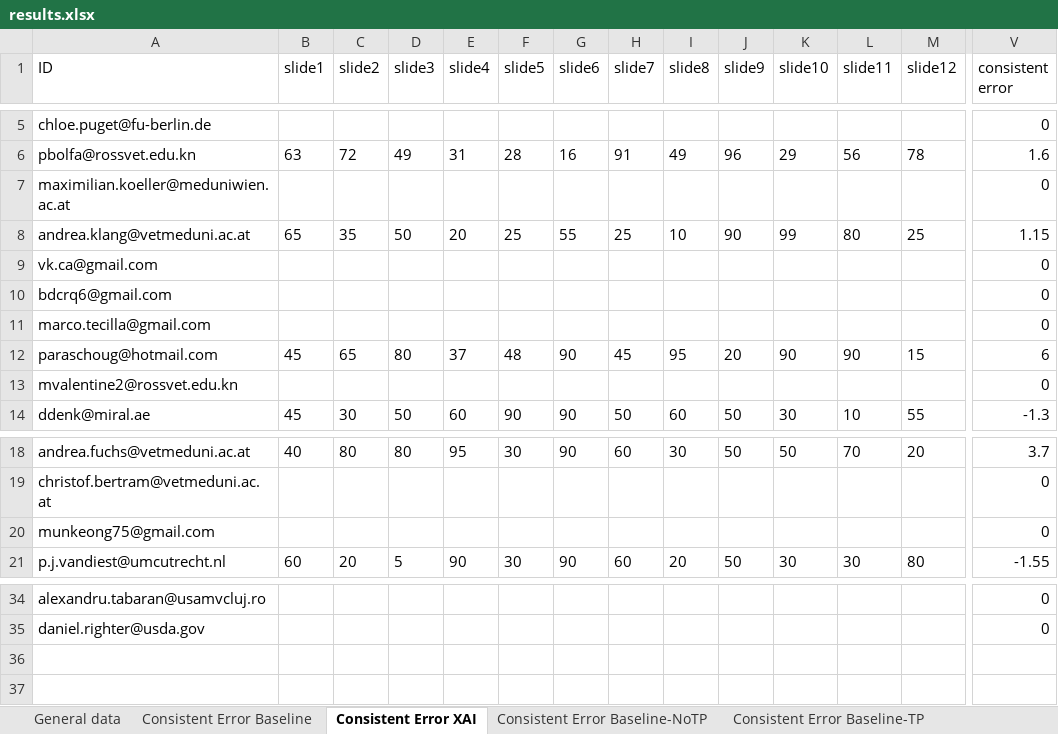
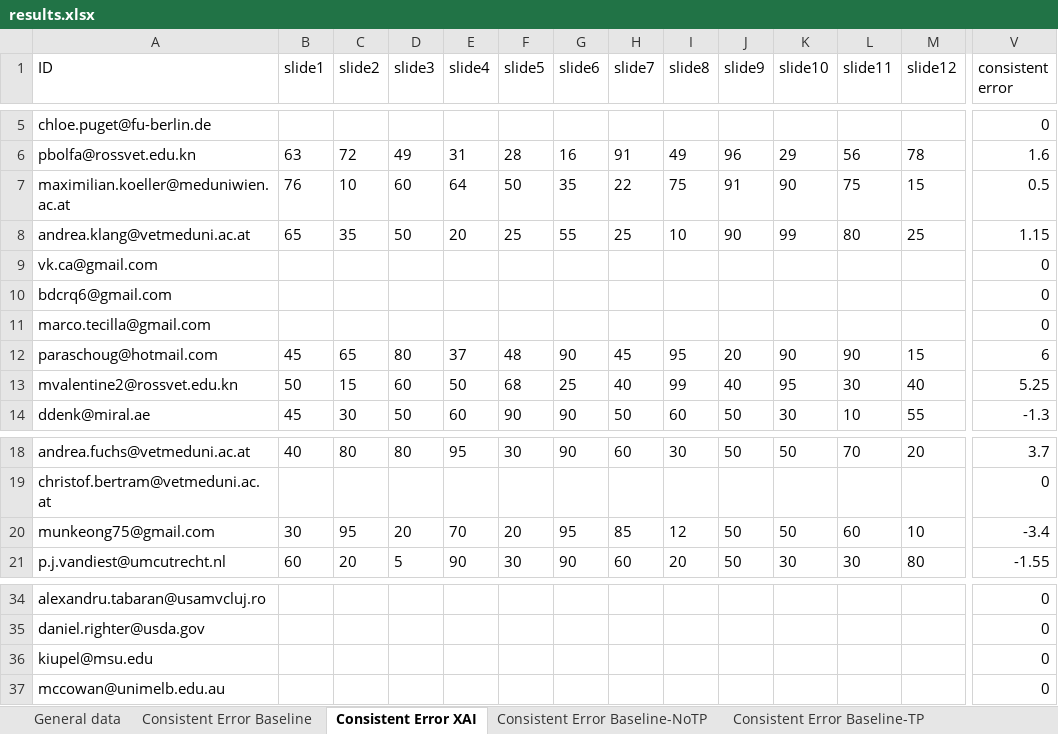
Before and after one commit to emelyrosbach/masterthesis, an Excel workbook: results.xlsx, sheet Consistent Error XAI, drawn as a sheet; only a part is shown, gaps mark what is left out; values as stored, in another font and other column widths than the file's, no borders; removed rows and columns are numbered as before the commit, all else as after; rows hold the shown columns only; the diff covers the shown part only; the diff names each change by its address in the sheet, - before the commit and + after, or states it on an @@ line.

```diff
--- a/results.xlsx (sheet Consistent Error XAI)
+++ b/results.xlsx (sheet Consistent Error XAI)
-B7 (slide1): (empty)
+B7 (slide1): 76
-C7 (slide2): (empty)
+C7 (slide2): 10
-D7 (slide3): (empty)
+D7 (slide3): 60
-E7 (slide4): (empty)
+E7 (slide4): 64
-F7 (slide5): (empty)
+F7 (slide5): 50
-G7 (slide6): (empty)
+G7 (slide6): 35
-H7 (slide7): (empty)
+H7 (slide7): 22
-I7 (slide8): (empty)
+I7 (slide8): 75
-J7 (slide9): (empty)
+J7 (slide9): 91
-K7 (slide10): (empty)
+K7 (slide10): 90
-L7 (slide11): (empty)
+L7 (slide11): 75
-M7 (slide12): (empty)
+M7 (slide12): 15
-V7 (consistent error): 0
+V7 (consistent error): 0.5
-row 13: mvalentine2@rossvet.edu.kn |  |  |  |  |  |  |  |  |  |  |  |  | 0
+row 13: mvalentine2@rossvet.edu.kn | 50 | 15 | 60 | 50 | 68 | 25 | 40 | 99 | 40 | 95 | 30 | 40 | 5.25
-B20 (slide1): (empty)
+B20 (slide1): 30
-C20 (slide2): (empty)
+C20 (slide2): 95
-D20 (slide3): (empty)
+D20 (slide3): 20
-E20 (slide4): (empty)
+E20 (slide4): 70
-F20 (slide5): (empty)
+F20 (slide5): 20
-G20 (slide6): (empty)
+G20 (slide6): 95
-H20 (slide7): (empty)
+H20 (slide7): 85
-I20 (slide8): (empty)
+I20 (slide8): 12
-J20 (slide9): (empty)
+J20 (slide9): 50
-K20 (slide10): (empty)
+K20 (slide10): 50
-L20 (slide11): (empty)
+L20 (slide11): 60
-M20 (slide12): (empty)
+M20 (slide12): 10
-V20 (consistent error): 0
+V20 (consistent error): -3.4
+row 36: kiupel@msu.edu |  |  |  |  |  |  |  |  |  |  |  |  | 0
+row 37: mccowan@unimelb.edu.au |  |  |  |  |  |  |  |  |  |  |  |  | 0
```
Also changed, not shown: 17 edited cells elsewhere in this sheet, sheet General data, sheet Consistent Error Baseline, sheet Consistent Error XAI-TP, sheet Consistent Error XAI-NoTP, sheet Consistent Error Baseline-NoTP, sheet Consistent Error Baseline-TP, 2 more sheets.
